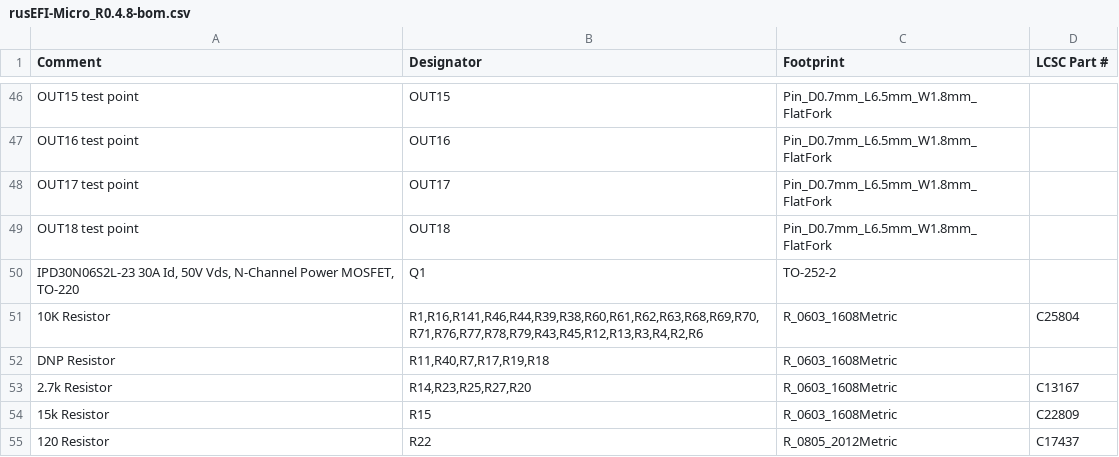
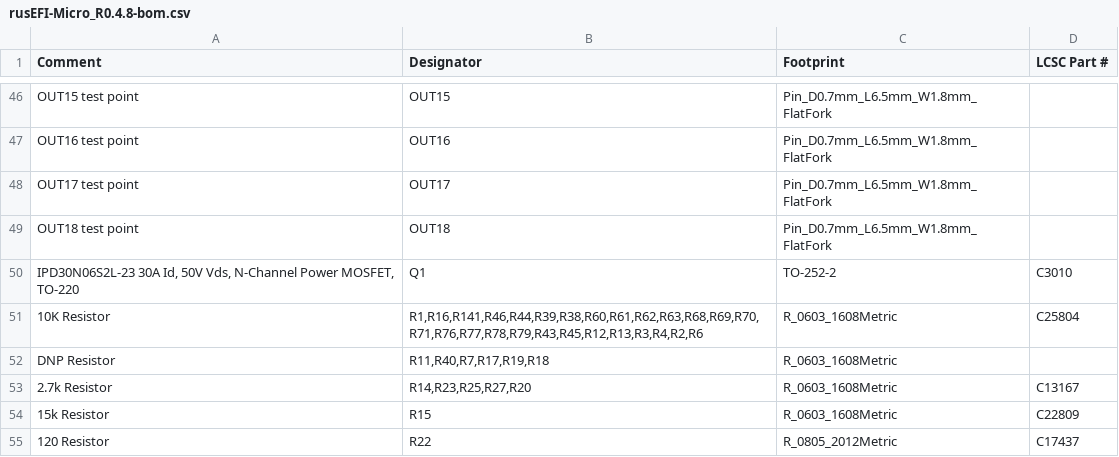
Before and after one commit to rusefi/hw_microRusEfi, a CSV file: gerbers/0.4.8/rusEFI-Micro_R0.4.8-bom.csv, drawn as a sheet; only a part is shown, gaps mark what is left out.

Commit message:
Matt says IRLR2905TRPBF probably fine for Q1

```diff
--- a/gerbers/0.4.8/rusEFI-Micro_R0.4.8-bom.csv
+++ b/gerbers/0.4.8/rusEFI-Micro_R0.4.8-bom.csv
@@ -49,3 +49,3 @@ OUT17 test point,OUT17,Pin_D0.7mm_L6.5mm_W1.8mm_FlatFork,
 OUT18 test point,OUT18,Pin_D0.7mm_L6.5mm_W1.8mm_FlatFork,
-"IPD30N06S2L-23 30A Id, 50V Vds, N-Channel Power MOSFET, TO-220",Q1,TO-252-2,
+"IPD30N06S2L-23 30A Id, 50V Vds, N-Channel Power MOSFET, TO-220",Q1,TO-252-2,C3010
 10K Resistor,"R1,R16,R141,R46,R44,R39,R38,R60,R61,R62,R63,R68,R69,R70,R71,R76,R77,R78,R79,R43,R45,R12,R13,R3,R4,R2,R6",R_0603_1608Metric,C25804
```
